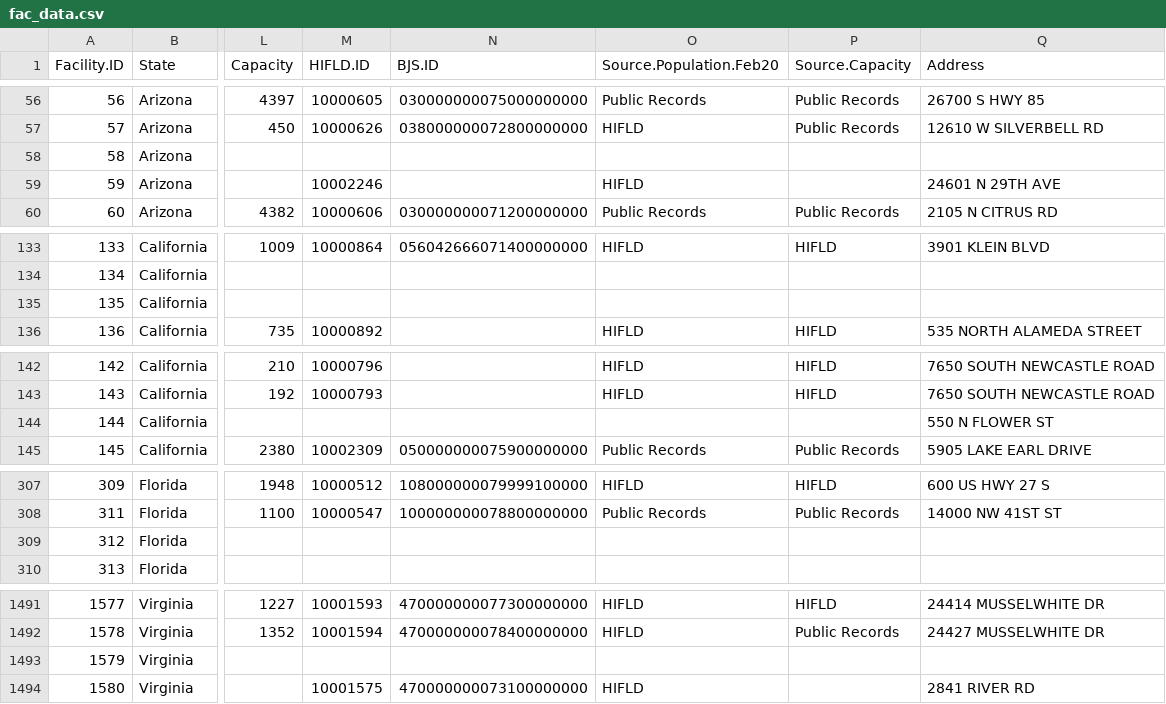
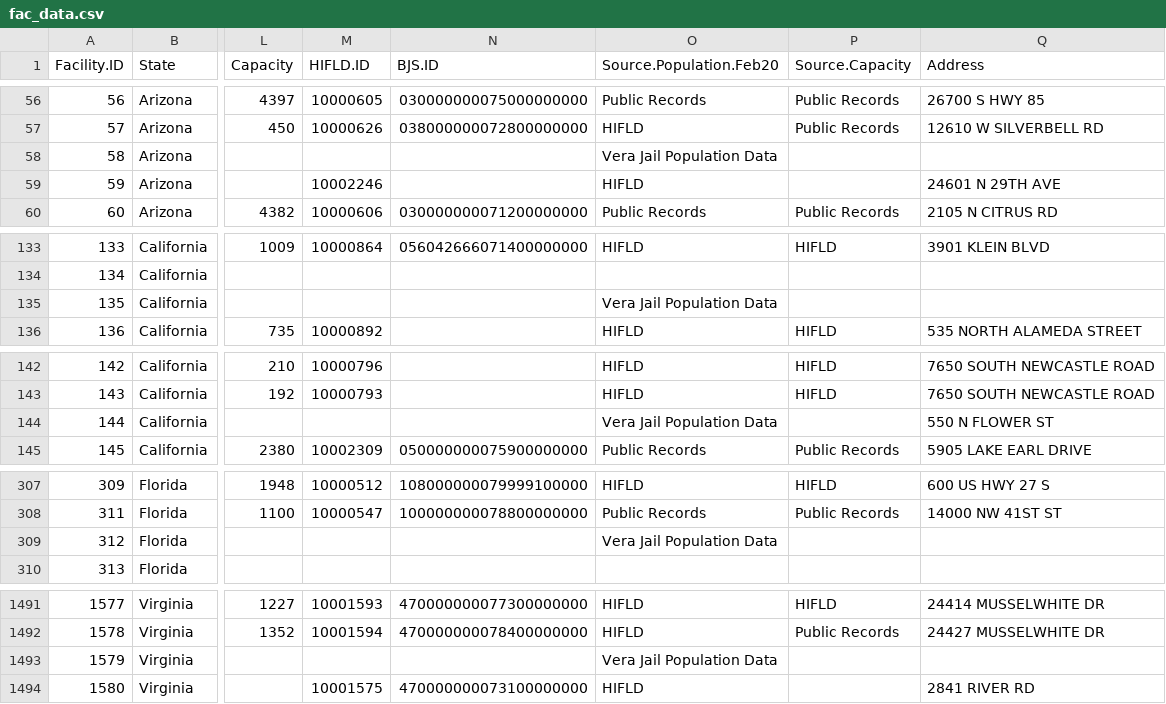
Before and after one commit to uclalawcovid19behindbars/facility_data, a CSV file: data/fac_data.csv, drawn as a sheet; only a part is shown, gaps mark what is left out; the diff covers the shown part only; the diff names each change by its address in the sheet, - before the commit and + after, or states it on an @@ line.

Commit message:
fix: add feb20 population source

```diff
--- a/data/fac_data.csv
+++ b/data/fac_data.csv
-O58 (Source.Population.Feb20): (empty)
+O58 (Source.Population.Feb20): Vera Jail Population Data
-O135 (Source.Population.Feb20): (empty)
+O135 (Source.Population.Feb20): Vera Jail Population Data
-O144 (Source.Population.Feb20): (empty)
+O144 (Source.Population.Feb20): Vera Jail Population Data
-O309 (Source.Population.Feb20): (empty)
+O309 (Source.Population.Feb20): Vera Jail Population Data
-O1493 (Source.Population.Feb20): (empty)
+O1493 (Source.Population.Feb20): Vera Jail Population Data
```
Also changed, not shown: 3 edited cells elsewhere in this file, 1 other file.
